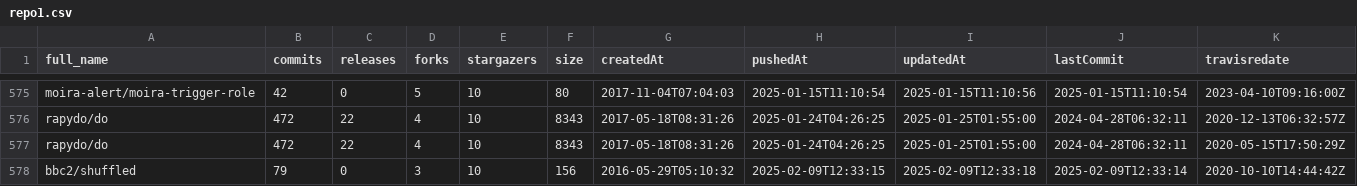
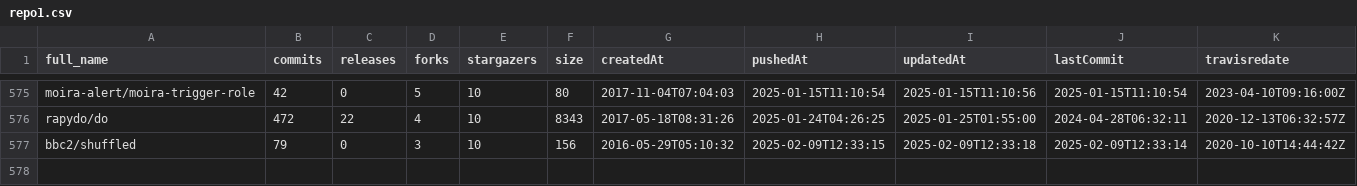
Before and after one commit to Tufuwu/project, a CSV file: python-csv/final_csv/repo1.csv, drawn as a sheet; only a part is shown, gaps mark what is left out; rows hold the shown columns only; the diff names each change by its address in the sheet, - before the commit and + after, or states it on an @@ line.

```diff
--- a/python-csv/final_csv/repo1.csv
+++ b/python-csv/final_csv/repo1.csv
-row 577: rapydo/do | 472 | 22 | 4 | 10 | 8343 | 2017-05-18T08:31:26 | 2025-01-24T04:26:25 | 2025-01-25T01:55:00 | 2024-04-28T06:32:11 | 2020-05-15T17:50:29Z
```
Also changed, not shown: python-csv/target2.csv, 9 other files.
